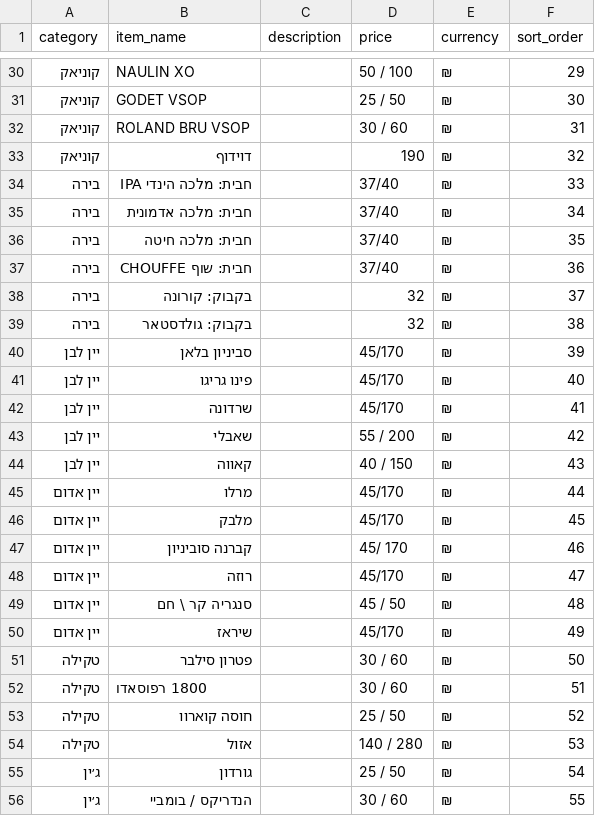
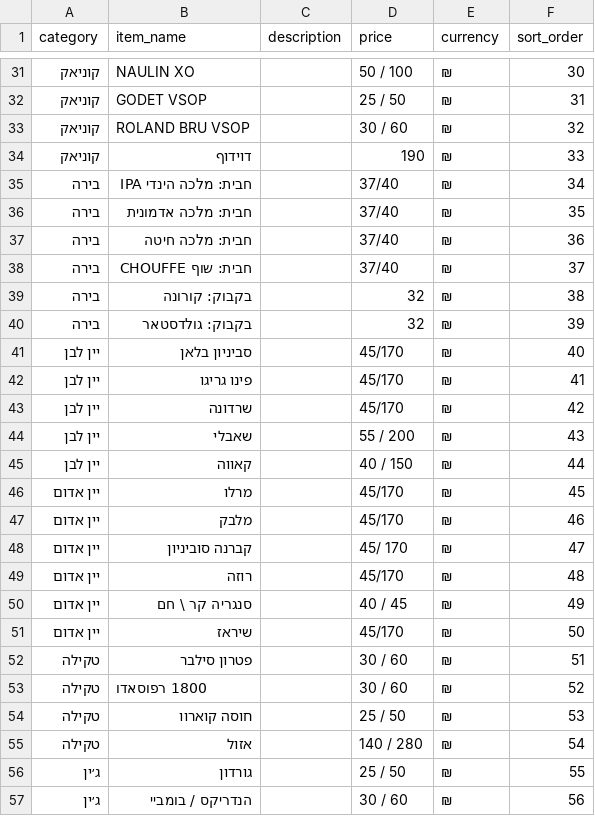
Before and after one commit to DG-Expert/Clinica-Bar, a CSV file: menu.csv, drawn as a sheet; only a part is shown, gaps mark what is left out; the diff covers the shown part only.

```diff
--- a/menu.csv
+++ b/menu.csv
@@ -30,27 +31,27 @@ category,item_name,description,price,currency,sort_order
-קוניאק,NAULIN XO,,50 / 100,₪,29
-קוניאק,GODET VSOP,,25 / 50,₪,30
-קוניאק,ROLAND BRU VSOP,,30 / 60,₪,31
-קוניאק,דוידוף,,190,₪,32
-בירה,חבית: מלכה הינדי IPA,,37/40,₪,33
-בירה,חבית: מלכה אדמונית,,37/40,₪,34
-בירה,חבית: מלכה חיטה,,37/40,₪,35
-בירה,חבית: שוף CHOUFFE,,37/40,₪,36
-בירה,בקבוק: קורונה,,32,₪,37
-בירה,בקבוק: גולדסטאר,,32,₪,38
-יין לבן,סביניון בלאן,,45/170,₪,39
-יין לבן,פינו גריגו,,45/170,₪,40
-יין לבן,שרדונה,,45/170,₪,41
-יין לבן,שאבלי,,55 / 200,₪,42
-יין לבן,קאווה,,40 / 150,₪,43
-יין אדום,מרלו,,45/170,₪,44
-יין אדום,מלבק,,45/170,₪,45
-יין אדום,קברנה סוביניון,,45/ 170,₪,46
-יין אדום,רוזה,,45/170,₪,47
-יין אדום,סנגריה קר \ חם,,45 / 50,₪,48
-יין אדום,שיראז,,45/170,₪,49
-טקילה,פטרון סילבר,,30 / 60,₪,50
-טקילה,1800 רפוסאדו,,30 / 60,₪,51
-טקילה,חוסה קוארוו,,25 / 50,₪,52
-טקילה,אזול,,140 / 280,₪,53
-ג׳ין,גורדון,,25 / 50,₪,54
-ג׳ין,הנדריקס / בומביי,,30 / 60,₪,55
+קוניאק,NAULIN XO,,50 / 100,₪,30
+קוניאק,GODET VSOP,,25 / 50,₪,31
+קוניאק,ROLAND BRU VSOP,,30 / 60,₪,32
+קוניאק,דוידוף,,190,₪,33
+בירה,חבית: מלכה הינדי IPA,,37/40,₪,34
+בירה,חבית: מלכה אדמונית,,37/40,₪,35
+בירה,חבית: מלכה חיטה,,37/40,₪,36
+בירה,חבית: שוף CHOUFFE,,37/40,₪,37
+בירה,בקבוק: קורונה,,32,₪,38
+בירה,בקבוק: גולדסטאר,,32,₪,39
+יין לבן,סביניון בלאן,,45/170,₪,40
+יין לבן,פינו גריגו,,45/170,₪,41
+יין לבן,שרדונה,,45/170,₪,42
+יין לבן,שאבלי,,55 / 200,₪,43
+יין לבן,קאווה,,40 / 150,₪,44
+יין אדום,מרלו,,45/170,₪,45
+יין אדום,מלבק,,45/170,₪,46
+יין אדום,קברנה סוביניון,,45/ 170,₪,47
+יין אדום,רוזה,,45/170,₪,48
+יין אדום,סנגריה קר \ חם,,40 / 45,₪,49
+יין אדום,שיראז,,45/170,₪,50
+טקילה,פטרון סילבר,,30 / 60,₪,51
+טקילה,1800 רפוסאדו,,30 / 60,₪,52
+טקילה,חוסה קוארוו,,25 / 50,₪,53
+טקילה,אזול,,140 / 280,₪,54
+ג׳ין,גורדון,,25 / 50,₪,55
+ג׳ין,הנדריקס / בומביי,,30 / 60,₪,56
```
Also changed, not shown: 1 added row and 66 edited cells elsewhere in this file.
